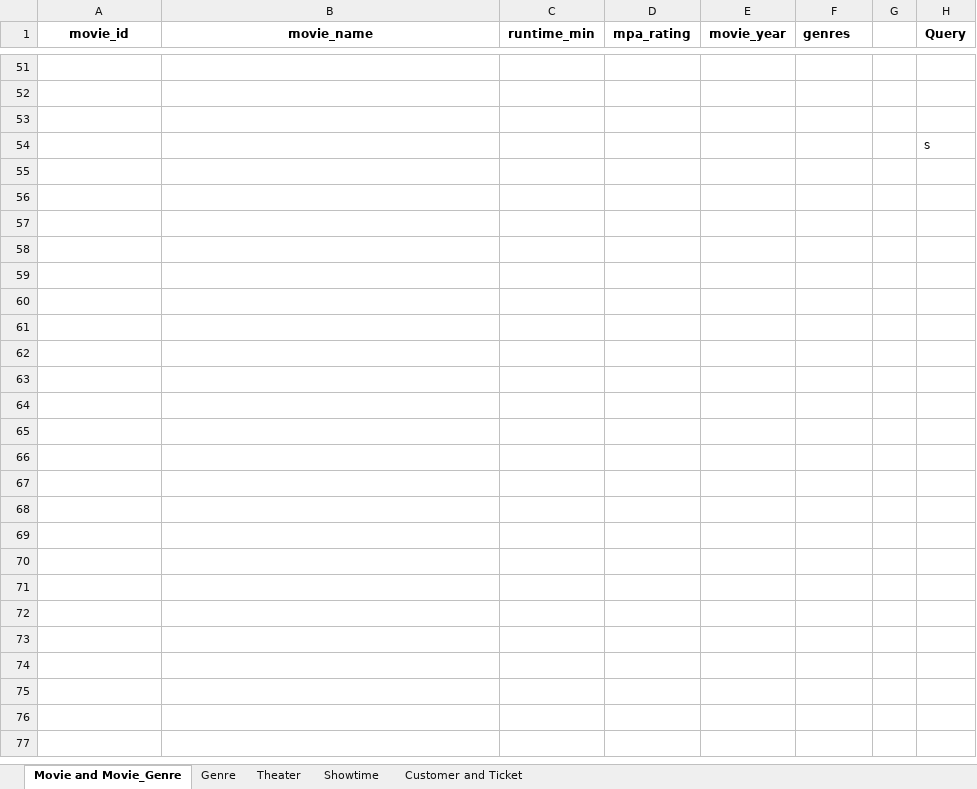
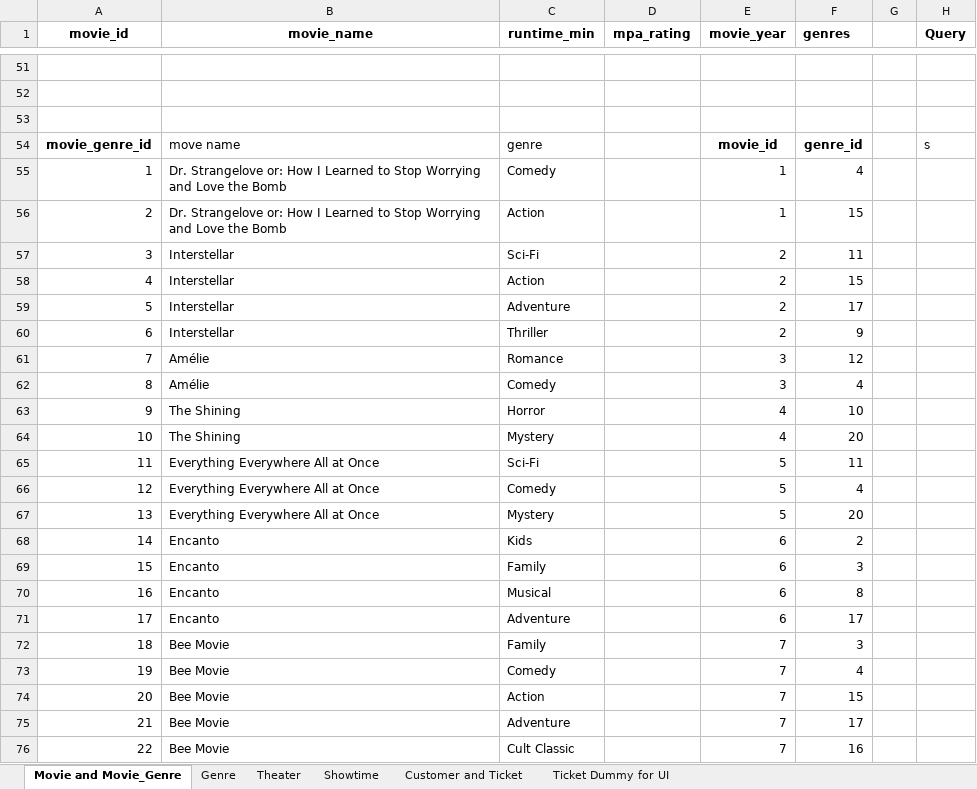
Before and after one commit to alclary/Incredifilms_Fullstack_Demo, an Excel workbook: Project Step 2/Sample Data and Queries.xlsx, sheet Movie and Movie_Genre, drawn as a sheet; only a part is shown, gaps mark what is left out; values as stored, in another font and other column widths than the file's, no borders; removed rows and columns are numbered as before the commit, all else as after; the diff names each change by its address in the sheet, - before the commit and + after, or states it on an @@ line.

Commit message:
sample data finished

```diff
--- a/Project Step 2/Sample Data and Queries.xlsx (sheet Movie and Movie_Genre)
+++ b/Project Step 2/Sample Data and Queries.xlsx (sheet Movie and Movie_Genre)
+sheet tab: Ticket Dummy for UI
-row 54:  |  |  |  |  |  |  | s
+row 54: movie_genre_id | move name | genre |  | movie_id | genre_id |  | s
+row 55: 1 | Dr. Strangelove or: How I Learned to Stop Worrying and Love the Bomb | Comedy |  | 1 | 4
+row 56: 2 | Dr. Strangelove or: How I Learned to Stop Worrying and Love the Bomb | Action |  | 1 | 15
+row 57: 3 | Interstellar | Sci-Fi |  | 2 | 11
+row 58: 4 | Interstellar | Action |  | 2 | 15
+row 59: 5 | Interstellar | Adventure |  | 2 | 17
+row 60: 6 | Interstellar | Thriller |  | 2 | 9
+row 61: 7 | Amélie | Romance |  | 3 | 12
+row 62: 8 | Amélie | Comedy |  | 3 | 4
+row 63: 9 | The Shining | Horror |  | 4 | 10
+row 64: 10 | The Shining | Mystery |  | 4 | 20
+row 65: 11 | Everything Everywhere All at Once | Sci-Fi |  | 5 | 11
+row 66: 12 | Everything Everywhere All at Once | Comedy |  | 5 | 4
+row 67: 13 | Everything Everywhere All at Once | Mystery |  | 5 | 20
+row 68: 14 | Encanto | Kids |  | 6 | 2
+row 69: 15 | Encanto | Family |  | 6 | 3
+row 70: 16 | Encanto | Musical |  | 6 | 8
+row 71: 17 | Encanto | Adventure |  | 6 | 17
+row 72: 18 | Bee Movie | Family |  | 7 | 3
+row 73: 19 | Bee Movie | Comedy |  | 7 | 4
+row 74: 20 | Bee Movie | Action |  | 7 | 15
+row 75: 21 | Bee Movie | Adventure |  | 7 | 17
+row 76: 22 | Bee Movie | Cult Classic |  | 7 | 16
```
Also changed, not shown: 3 other files.
